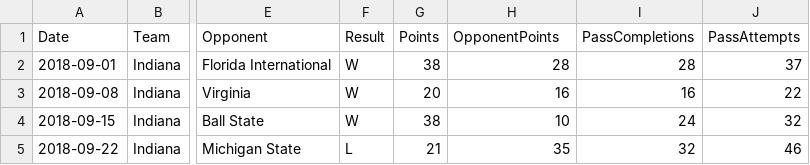
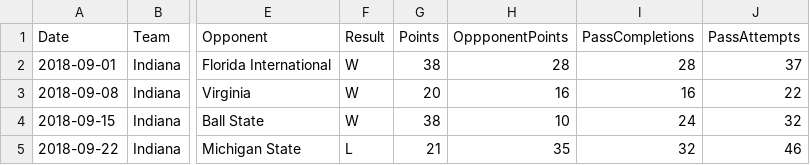
Before and after one commit to brockwsmith225/Rating-Systems, a CSV file: src/data/cfb-2018.csv, drawn as a sheet; only a part is shown, gaps mark what is left out; the diff names each change by its address in the sheet, - before the commit and + after, or states it on an @@ line.

```diff
--- a/src/data/cfb-2018.csv
+++ b/src/data/cfb-2018.csv
-H1: OpponentPoints
+H1: OppponentPoints
```
Also changed, not shown: 11 other files.
